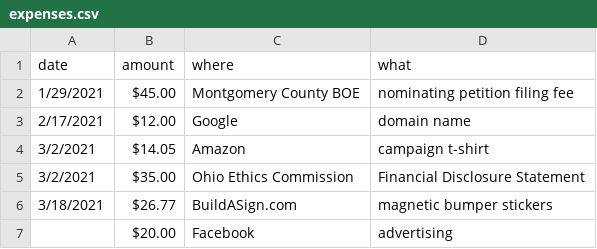
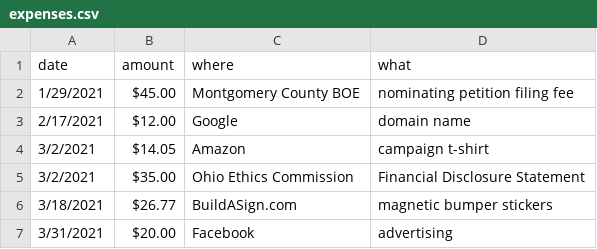
Before and after one commit to hendrixjoseph/joe4huberheights, a CSV file: _data/expenses.csv, drawn as a sheet.

Commit message:
update expenses.csv

```diff
--- a/_data/expenses.csv
+++ b/_data/expenses.csv
@@ -6,2 +6,2 @@ date,amount,where,what
 3/18/2021,$26.77,BuildASign.com,magnetic bumper stickers
-,$20.00,Facebook,advertising
+3/31/2021,$20.00,Facebook,advertising
```
